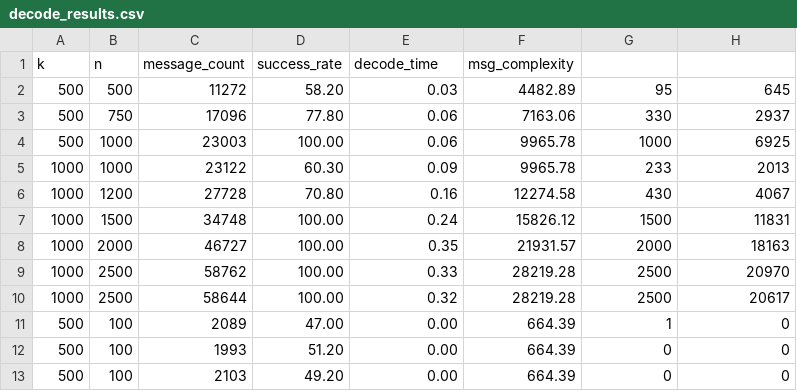
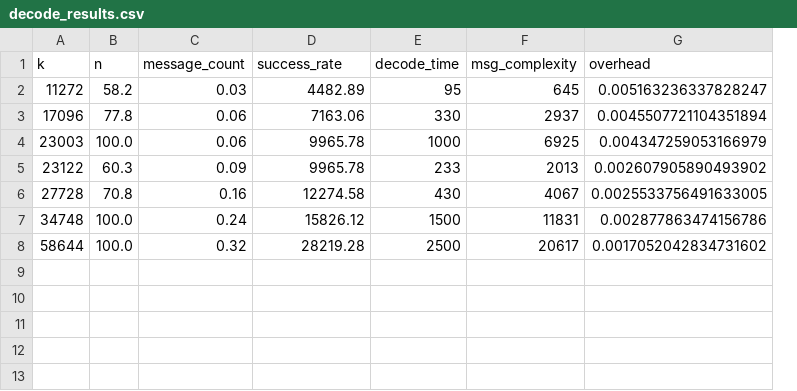
Before and after one commit to ascioglueda/BP_Decoding, a CSV file: decode_results.csv, drawn as a sheet; removed rows and columns are numbered as before the commit, all else as after; the diff names each change by its address in the sheet, - before the commit and + after, or states it on an @@ line.

Commit message:
decode

```diff
--- a/decode_results.csv
+++ b/decode_results.csv
-column C (message_count), rows 2-7: 11272 | 17096 | 23003 | 23122 | 27728 | 34748; row 10: 58644
-column D (success_rate), rows 2-7: 58.20 | 77.80 | 100.00 | 60.30 | 70.80 | 100.00; row 10: 100.00
+column G (overhead), rows 2-8: 0.005163236337828247 | 0.0045507721104351894 | 0.004347259053166979 | 0.002607905890493902 | 0.0025533756491633005 | 0.002877863474156786 | 0.0017052042834731602
-C1: decode_time
+C1: message_count
-D1: msg_complexity
+D1: success_rate
-E1: (empty)
+E1: decode_time
-F1: (empty)
+F1: msg_complexity
-A2 (k): 500
+A2 (k): 11272
-B2 (n): 500
+B2 (n): 58.2
-A3 (k): 500
+A3 (k): 17096
-B3 (n): 750
+B3 (n): 77.8
-A4 (k): 500
+A4 (k): 23003
-B4 (n): 1000
+B4 (n): 100.0
-A5 (k): 1000
+A5 (k): 23122
-B5 (n): 1000
+B5 (n): 60.3
-A6 (k): 1000
+A6 (k): 27728
-B6 (n): 1200
+B6 (n): 70.8
-A7 (k): 1000
+A7 (k): 34748
-B7 (n): 1500
+B7 (n): 100.0
-row 8: 1000 | 2000 | 46727 | 100.00 | 0.35 | 21931.57 | 2000 | 18163
-row 9: 1000 | 2500 | 58762 | 100.00 | 0.33 | 28219.28 | 2500 | 20970
-A8 (k): 1000
+A8 (k): 58644
-B8 (n): 2500
+B8 (n): 100.0
-row 11: 500 | 100 | 2089 | 47.00 | 0.00 | 664.39 | 1 | 0
-row 12: 500 | 100 | 1993 | 51.20 | 0.00 | 664.39 | 0 | 0
-row 13: 500 | 100 | 2103 | 49.20 | 0.00 | 664.39 | 0 | 0
```
Also changed, not shown: 5 other files.
